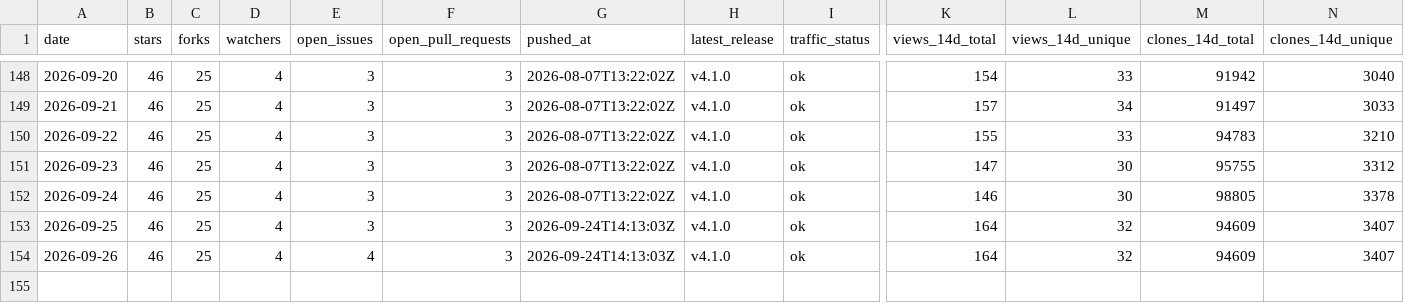
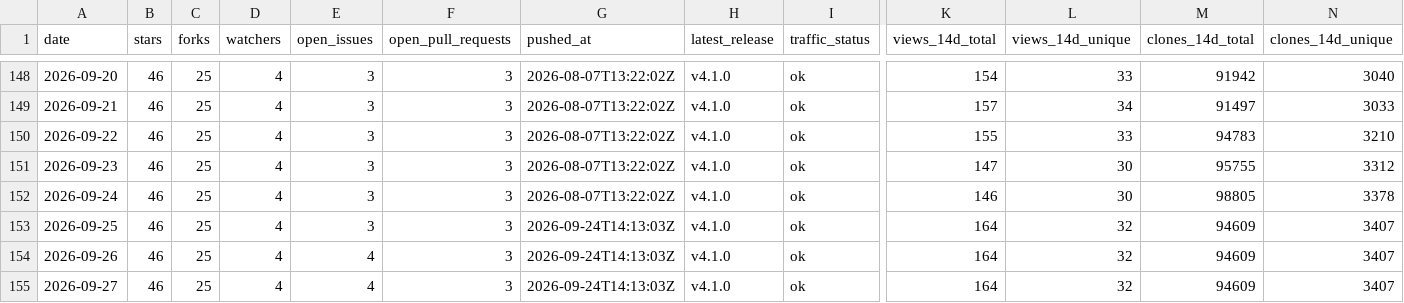
Before and after one commit to pavelpolach321/tracker, a CSV file: data/metrics/tropicsquare/libtropic.csv, drawn as a sheet; only a part is shown, gaps mark what is left out; rows hold the shown columns only; the diff names each change by its address in the sheet, - before the commit and + after, or states it on an @@ line.

```diff
--- a/data/metrics/tropicsquare/libtropic.csv
+++ b/data/metrics/tropicsquare/libtropic.csv
+row 155: 2026-09-27 | 46 | 25 | 4 | 4 | 3 | 2026-09-24T14:13:03Z | v4.1.0 | ok | 164 | 32 | 94609 | 3407
```
Also changed, not shown: data/metrics/tropicsquare/libtropic-arduino.csv, data/metrics/tropicsquare/libtropic-rs.csv, 6 other files.
